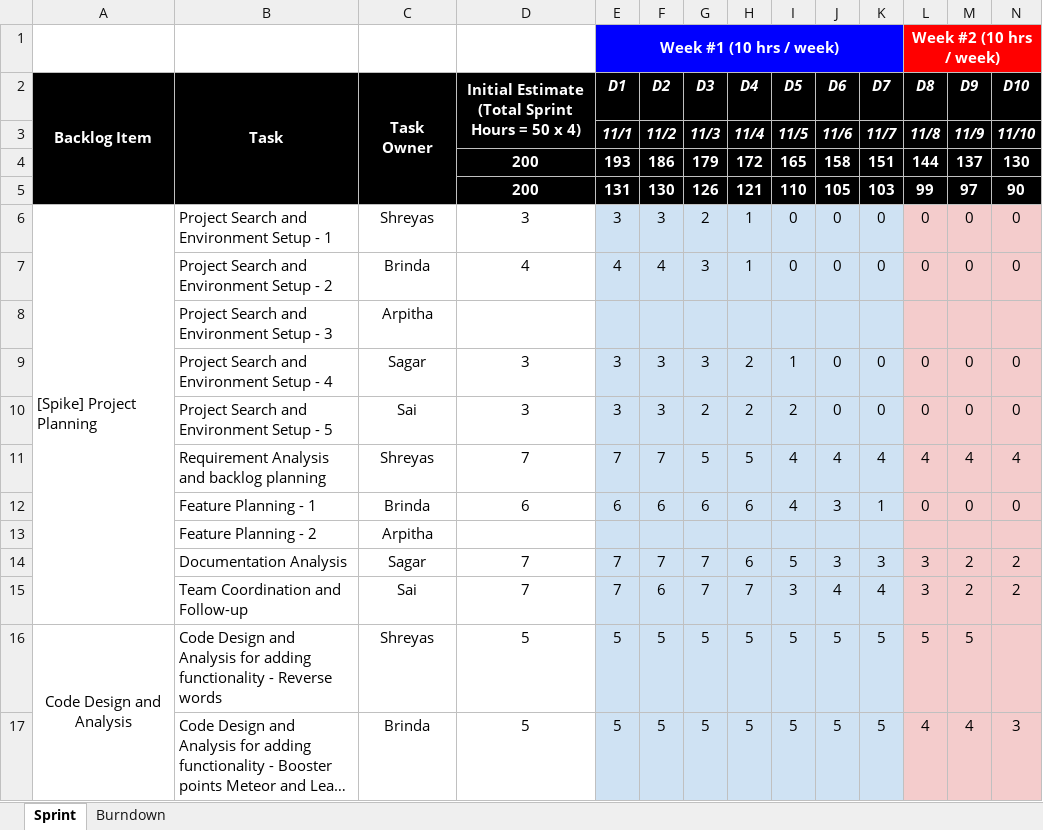
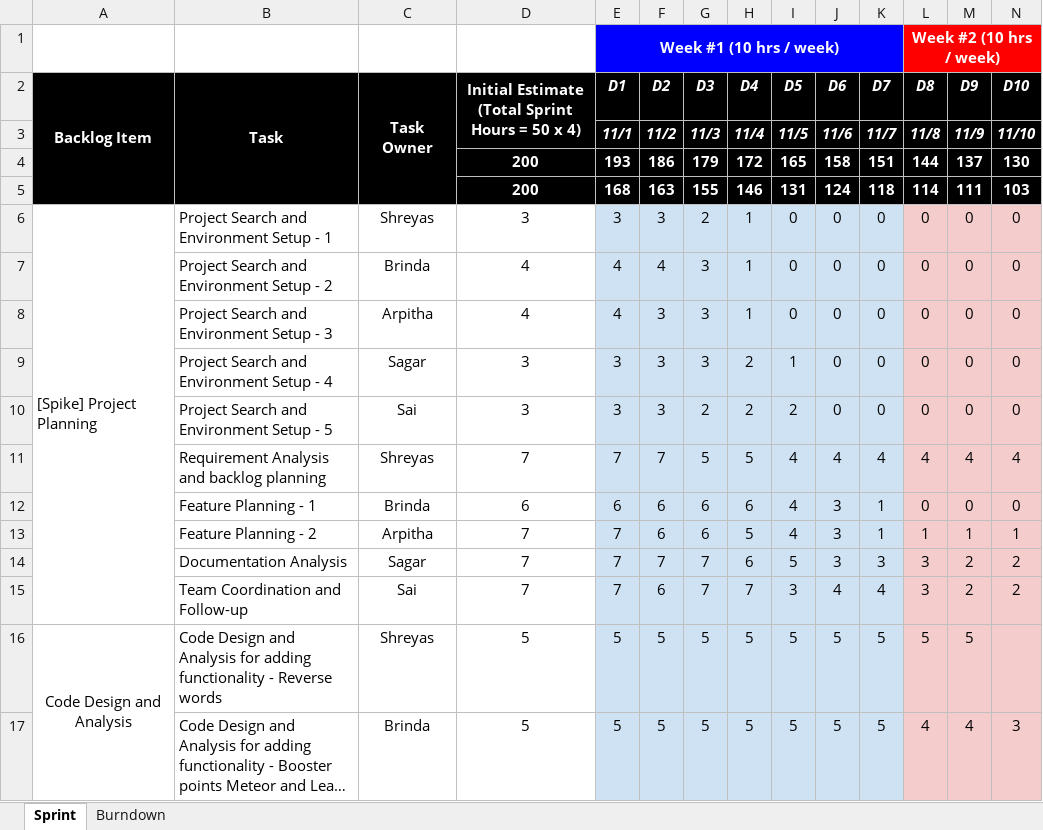
Before and after one commit to nguyensjsu/fa21-202-team-enigma, an Excel workbook: Reports/Team Enigma - Sprint Task Sheet.xlsx, sheet Sprint, drawn as a sheet; only a part is shown; long unchanged cells end in …; values as stored, in another font and other column widths than the file's, no borders; removed rows and columns are numbered as before the commit, all else as after; rows hold the shown columns only; the diff covers the shown part only; the diff names each change by its address in the sheet, - before the commit and + after, or states it on an @@ line.

Commit message:
Update Sprint Task sheet

```diff
--- a/Reports/Team Enigma - Sprint Task Sheet.xlsx (sheet Sprint)
+++ b/Reports/Team Enigma - Sprint Task Sheet.xlsx (sheet Sprint)
-row 5:  |  |  | 200 | 131 | 130 | 126 | 121 | 110 | 105 | 103 | 99 | 97 | 90
+row 5:  |  |  | 200 | 168 | 163 | 155 | 146 | 131 | 124 | 118 | 114 | 111 | 103
-row 8:  | Project Search and Environment Setup - 3 | Arpitha
+row 8:  | Project Search and Environment Setup - 3 | Arpitha | 4 | 4 | 3 | 3 | 1 | 0 | 0 | 0 | 0 | 0 | 0
-row 13:  | Feature Planning - 2 | Arpitha
+row 13:  | Feature Planning - 2 | Arpitha | 7 | 7 | 6 | 6 | 5 | 4 | 3 | 1 | 1 | 1 | 1
```
Also changed, not shown: 4 added rows and 4 removed rows elsewhere in this sheet, charts or pictures.
